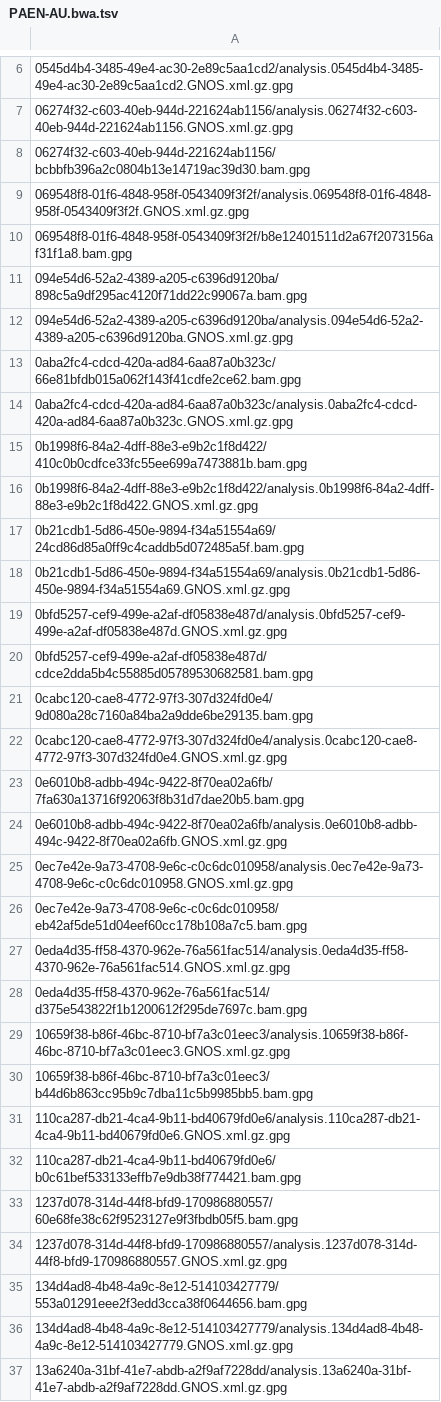
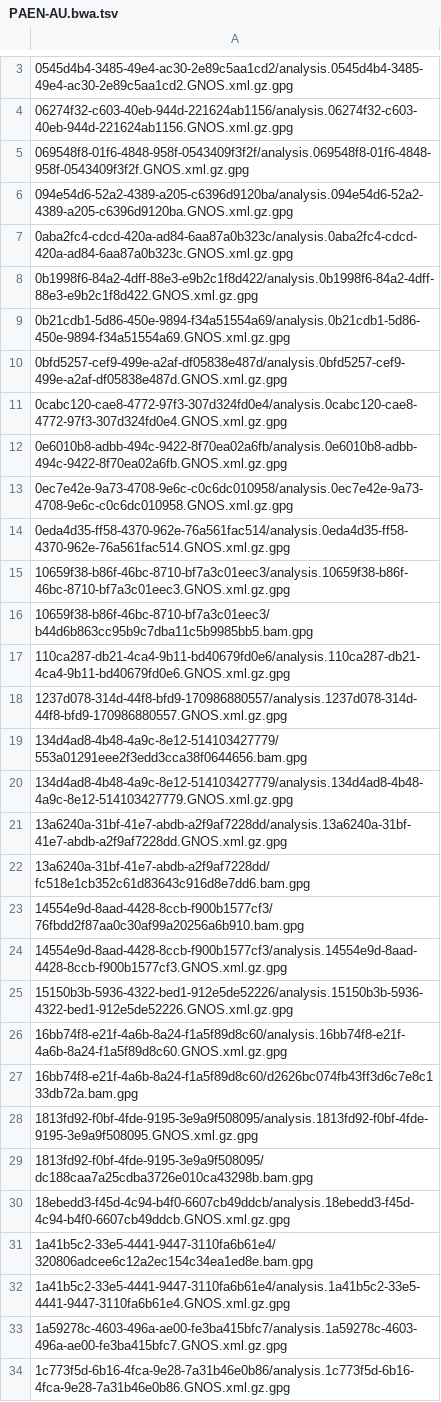
Before and after one commit to ICGC-TCGA-PanCancer/pcawg-ega-submission, a TSV file: file_info/bulk_report_of_files_missed_on_ftp_server/PAEN-AU.bwa.tsv, drawn as a sheet; only a part is shown, gaps mark what is left out; the shorter side is filled out with more unchanged rows; the diff covers the shown part only; the diff names each change by its address in the sheet, - before the commit and + after, or states it on an @@ line.

```diff
--- a/file_info/bulk_report_of_files_missed_on_ftp_server/PAEN-AU.bwa.tsv
+++ b/file_info/bulk_report_of_files_missed_on_ftp_server/PAEN-AU.bwa.tsv
-row 8: 06274f32-c603-40eb-944d-221624ab1156/bcbbfb396a2c0804b13e14719ac39d30.bam.gpg
-row 10: 069548f8-01f6-4848-958f-0543409f3f2f/b8e12401511d2a67f2073156af31f1a8.bam.gpg
-row 11: 094e54d6-52a2-4389-a205-c6396d9120ba/898c5a9df295ac4120f71dd22c99067a.bam.gpg
-row 13: 0aba2fc4-cdcd-420a-ad84-6aa87a0b323c/66e81bfdb015a062f143f41cdfe2ce62.bam.gpg
-row 15: 0b1998f6-84a2-4dff-88e3-e9b2c1f8d422/410c0b0cdfce33fc55ee699a7473881b.bam.gpg
-row 17: 0b21cdb1-5d86-450e-9894-f34a51554a69/24cd86d85a0ff9c4caddb5d072485a5f.bam.gpg
-row 20: 0bfd5257-cef9-499e-a2af-df05838e487d/cdce2dda5b4c55885d05789530682581.bam.gpg
-row 21: 0cabc120-cae8-4772-97f3-307d324fd0e4/9d080a28c7160a84ba2a9dde6be29135.bam.gpg
-row 23: 0e6010b8-adbb-494c-9422-8f70ea02a6fb/7fa630a13716f92063f8b31d7dae20b5.bam.gpg
-row 26: 0ec7e42e-9a73-4708-9e6c-c0c6dc010958/eb42af5de51d04eef60cc178b108a7c5.bam.gpg
-row 28: 0eda4d35-ff58-4370-962e-76a561fac514/d375e543822f1b1200612f295de7697c.bam.gpg
-row 32: 110ca287-db21-4ca4-9b11-bd40679fd0e6/b0c61bef533133effb7e9db38f774421.bam.gpg
-row 33: 1237d078-314d-44f8-bfd9-170986880557/60e68fe38c62f9523127e9f3fbdb05f5.bam.gpg
```
Also changed, not shown: 28 removed rows elsewhere in this file, file_info/bulk_report_of_files_missed_on_ftp_server/BOCA-UK.bwa.tsv, file_info/bulk_report_of_files_missed_on_ftp_server/MALY-DE.bwa.tsv, 16 other files.
